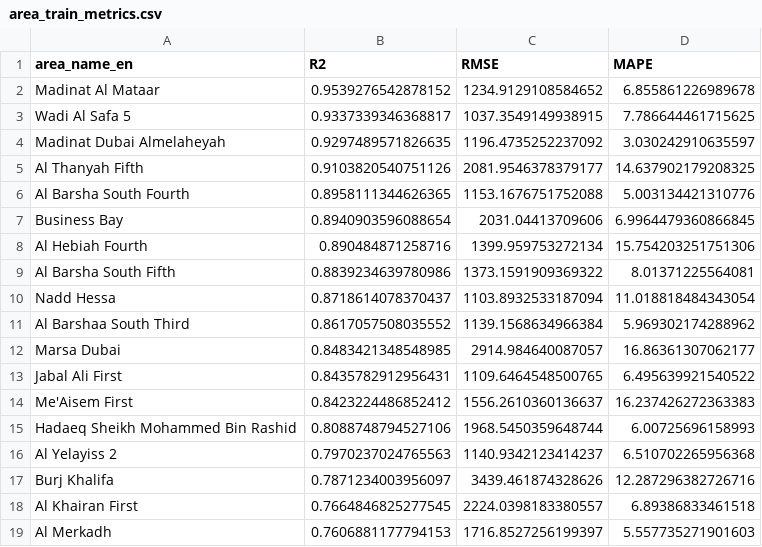
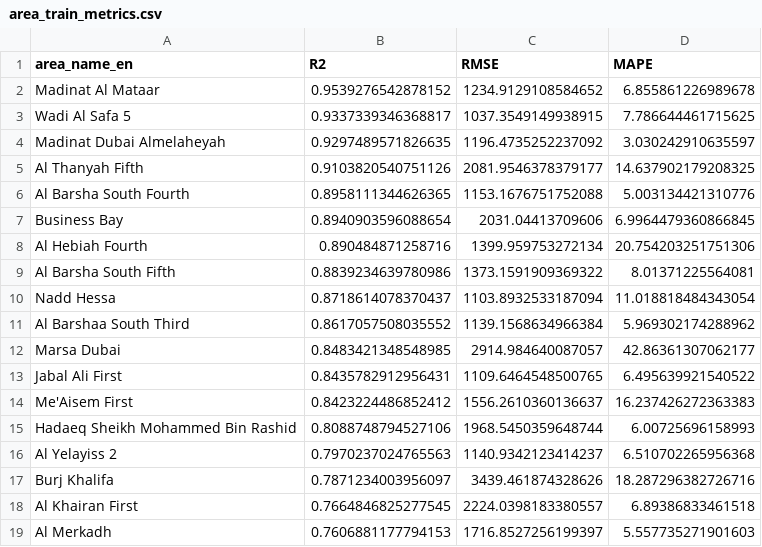
Before and after one commit to Prakash-1619/adding_modified-, a CSV file: area_train_metrics.csv, drawn as a sheet.

Commit message:
Modify area_train_metrics.csv with new metric
Updated RMSE and MAPE values for several areas.

```diff
--- a/area_train_metrics.csv
+++ b/area_train_metrics.csv
@@ -7,3 +7,3 @@ Al Barsha South Fourth,0.8958111344626365,1153.1676751752088,5.003134421310776
 Business Bay,0.8940903596088654,2031.04413709606,6.9964479360866845
-Al Hebiah Fourth,0.890484871258716,1399.959753272134,15.754203251751306
+Al Hebiah Fourth,0.890484871258716,1399.959753272134,20.754203251751306
 Al Barsha South Fifth,0.8839234639780986,1373.1591909369322,8.01371225564081
@@ -11,3 +11,3 @@ Nadd Hessa,0.8718614078370437,1103.8932533187094,11.018818484343054
 Al Barshaa South Third,0.8617057508035552,1139.1568634966384,5.969302174288962
-Marsa Dubai,0.8483421348548985,2914.984640087057,16.86361307062177
+Marsa Dubai,0.8483421348548985,2914.984640087057,42.86361307062177
 Jabal Ali First,0.8435782912956431,1109.6464548500765,6.495639921540522
@@ -16,3 +16,3 @@ Hadaeq Sheikh Mohammed Bin Rashid,0.8088748794527106,1968.5450359648744,6.007256
 Al Yelayiss 2,0.7970237024765563,1140.9342123414237,6.510702265956368
-Burj Khalifa,0.7871234003956097,3439.461874328626,12.287296382726716
+Burj Khalifa,0.7871234003956097,3439.461874328626,18.287296382726716
 Al Khairan First,0.7664846825277545,2224.0398183380557,6.89386833461518
```
